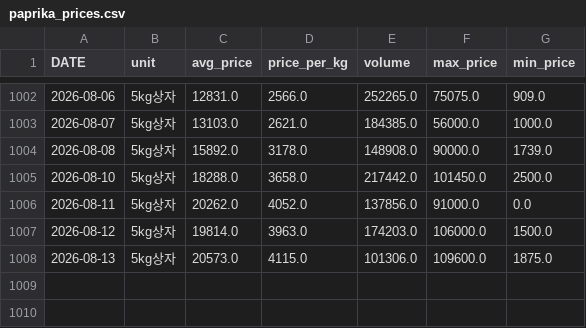
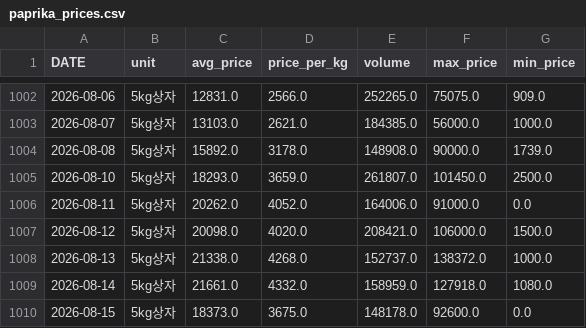
Before and after one commit to greftukim/gref_ai, a CSV file: data/paprika_prices.csv, drawn as a sheet; only a part is shown, gaps mark what is left out.

```diff
--- a/data/paprika_prices.csv
+++ b/data/paprika_prices.csv
@@ -1004,5 +1004,7 @@
 2026-08-08,5kg상자,15892.0,3178.0,148908.0,90000.0,1739.0
-2026-08-10,5kg상자,18288.0,3658.0,217442.0,101450.0,2500.0
-2026-08-11,5kg상자,20262.0,4052.0,137856.0,91000.0,0.0
-2026-08-12,5kg상자,19814.0,3963.0,174203.0,106000.0,1500.0
-2026-08-13,5kg상자,20573.0,4115.0,101306.0,109600.0,1875.0
+2026-08-10,5kg상자,18293.0,3659.0,261807.0,101450.0,2500.0
+2026-08-11,5kg상자,20262.0,4052.0,164006.0,91000.0,0.0
+2026-08-12,5kg상자,20098.0,4020.0,208421.0,106000.0,1500.0
+2026-08-13,5kg상자,21338.0,4268.0,152737.0,138372.0,1000.0
+2026-08-14,5kg상자,21661.0,4332.0,158959.0,127918.0,1080.0
+2026-08-15,5kg상자,18373.0,3675.0,148178.0,92600.0,0.0
```
Also changed, not shown: data/cucumber_prices.csv, data/strawberry_prices.csv, 3 other files.
